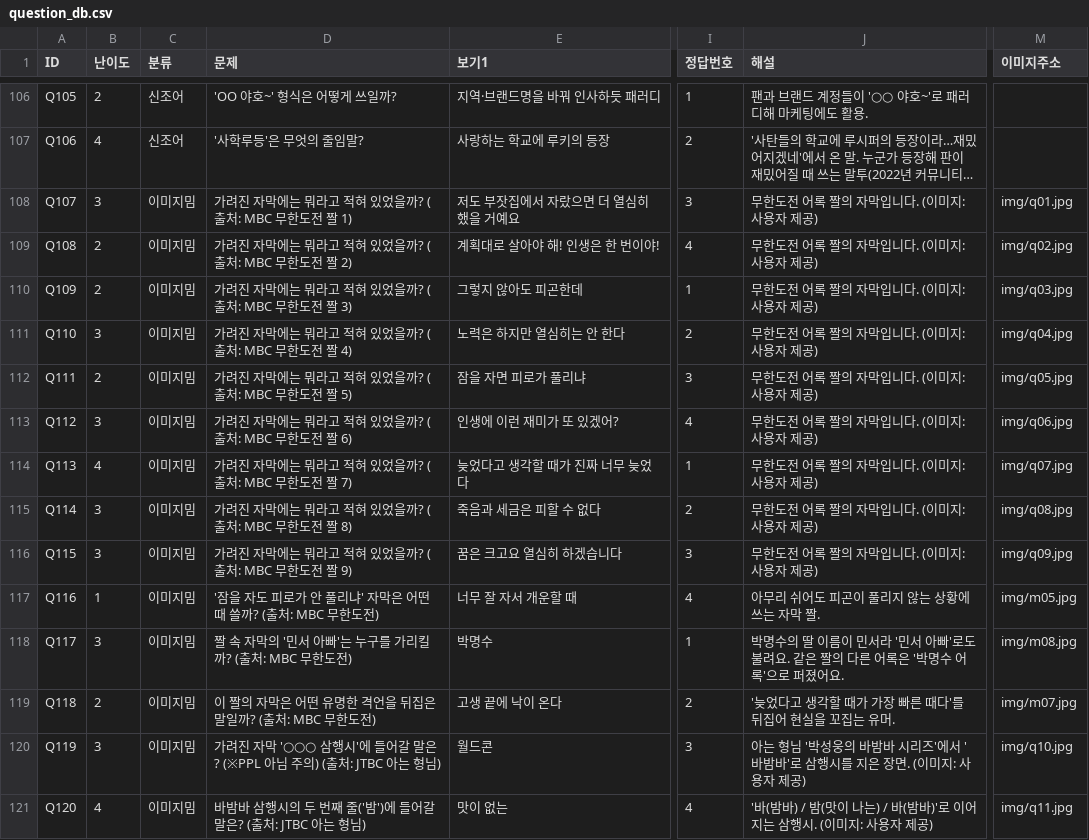
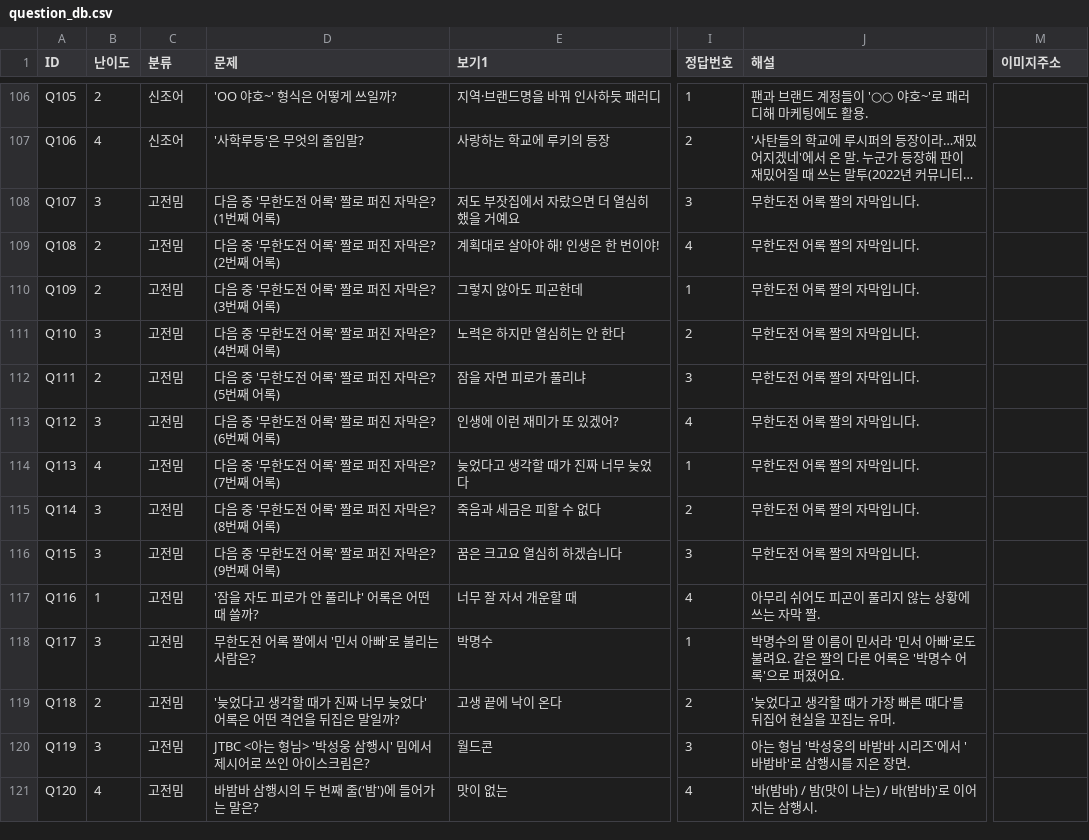
Before and after one commit to memejalal2026-km/memejalal, a CSV file: tools/question_db.csv, drawn as a sheet; only a part is shown, gaps mark what is left out; long unchanged cells end in …; the diff covers the shown part only; the diff names each change by its address in the sheet, - before the commit and + after, or states it on an @@ line.

```diff
--- a/tools/question_db.csv
+++ b/tools/question_db.csv
-C108:C121 (분류): 이미지밈
+C108:C121 (분류): 고전밈
-D108 (문제): 가려진 자막에는 뭐라고 적혀 있었을까? (출처: MBC 무한도전 짤 1)
+D108 (문제): 다음 중 '무한도전 어록' 짤로 퍼진 자막은? (1번째 어록)
-J108:J116 (해설): 무한도전 어록 짤의 자막입니다. (이미지: 사용자 제공)
+J108:J116 (해설): 무한도전 어록 짤의 자막입니다.
-M108 (이미지주소): img/q01.jpg
+M108 (이미지주소): (empty)
-D109 (문제): 가려진 자막에는 뭐라고 적혀 있었을까? (출처: MBC 무한도전 짤 2)
+D109 (문제): 다음 중 '무한도전 어록' 짤로 퍼진 자막은? (2번째 어록)
-M109 (이미지주소): img/q02.jpg
+M109 (이미지주소): (empty)
-D110 (문제): 가려진 자막에는 뭐라고 적혀 있었을까? (출처: MBC 무한도전 짤 3)
+D110 (문제): 다음 중 '무한도전 어록' 짤로 퍼진 자막은? (3번째 어록)
-M110 (이미지주소): img/q03.jpg
+M110 (이미지주소): (empty)
-D111 (문제): 가려진 자막에는 뭐라고 적혀 있었을까? (출처: MBC 무한도전 짤 4)
+D111 (문제): 다음 중 '무한도전 어록' 짤로 퍼진 자막은? (4번째 어록)
-M111 (이미지주소): img/q04.jpg
+M111 (이미지주소): (empty)
-D112 (문제): 가려진 자막에는 뭐라고 적혀 있었을까? (출처: MBC 무한도전 짤 5)
+D112 (문제): 다음 중 '무한도전 어록' 짤로 퍼진 자막은? (5번째 어록)
-M112 (이미지주소): img/q05.jpg
+M112 (이미지주소): (empty)
-D113 (문제): 가려진 자막에는 뭐라고 적혀 있었을까? (출처: MBC 무한도전 짤 6)
+D113 (문제): 다음 중 '무한도전 어록' 짤로 퍼진 자막은? (6번째 어록)
-M113 (이미지주소): img/q06.jpg
+M113 (이미지주소): (empty)
-D114 (문제): 가려진 자막에는 뭐라고 적혀 있었을까? (출처: MBC 무한도전 짤 7)
+D114 (문제): 다음 중 '무한도전 어록' 짤로 퍼진 자막은? (7번째 어록)
-M114 (이미지주소): img/q07.jpg
+M114 (이미지주소): (empty)
-D115 (문제): 가려진 자막에는 뭐라고 적혀 있었을까? (출처: MBC 무한도전 짤 8)
+D115 (문제): 다음 중 '무한도전 어록' 짤로 퍼진 자막은? (8번째 어록)
-M115 (이미지주소): img/q08.jpg
+M115 (이미지주소): (empty)
-D116 (문제): 가려진 자막에는 뭐라고 적혀 있었을까? (출처: MBC 무한도전 짤 9)
+D116 (문제): 다음 중 '무한도전 어록' 짤로 퍼진 자막은? (9번째 어록)
-M116 (이미지주소): img/q09.jpg
+M116 (이미지주소): (empty)
-D117 (문제): '잠을 자도 피로가 안 풀리냐' 자막은 어떤 때 쓸까? (출처: MBC 무한도전)
+D117 (문제): '잠을 자도 피로가 안 풀리냐' 어록은 어떤 때 쓸까?
-M117 (이미지주소): img/m05.jpg
+M117 (이미지주소): (empty)
-D118 (문제): 짤 속 자막의 '민서 아빠'는 누구를 가리킬까? (출처: MBC 무한도전)
+D118 (문제): 무한도전 어록 짤에서 '민서 아빠'로 불리는 사람은?
-M118 (이미지주소): img/m08.jpg
+M118 (이미지주소): (empty)
-D119 (문제): 이 짤의 자막은 어떤 유명한 격언을 뒤집은 말일까? (출처: MBC 무한도전)
+D119 (문제): '늦었다고 생각할 때가 진짜 너무 늦었다' 어록은 어떤 격언을 뒤집은 말일까?
-M119 (이미지주소): img/m07.jpg
+M119 (이미지주소): (empty)
-D120 (문제): 가려진 자막 '○○○ 삼행시'에 들어갈 말은? (※PPL 아님 주의) (출처: JTBC 아는 형님)
+D120 (문제): JTBC <아는 형님> '박성웅 삼행시' 밈에서 제시어로 쓰인 아이스크림은?
-J120 (해설): …장면. (이미지: 사용자 제공)
+J120 (해설): …장면.
-M120 (이미지주소): img/q10.jpg
+M120 (이미지주소): (empty)
-D121 (문제): 바밤바 삼행시의 두 번째 줄('밤')에 들어갈 말은? (출처: JTBC 아는 형님)
+D121 (문제): 바밤바 삼행시의 두 번째 줄('밤')에 들어가는 말은?
-J121 (해설): '바(밤바) / 밤(맛이 나는) / 바(밤바)'로 이어지는 삼행시. (이미지: 사용자 제공)
+J121 (해설): '바(밤바) / 밤(맛이 나는) / 바(밤바)'로 이어지는 삼행시.
-M121 (이미지주소): img/q11.jpg
+M121 (이미지주소): (empty)
```
Also changed, not shown: 23 edited cells elsewhere in this file, 22 other files.
